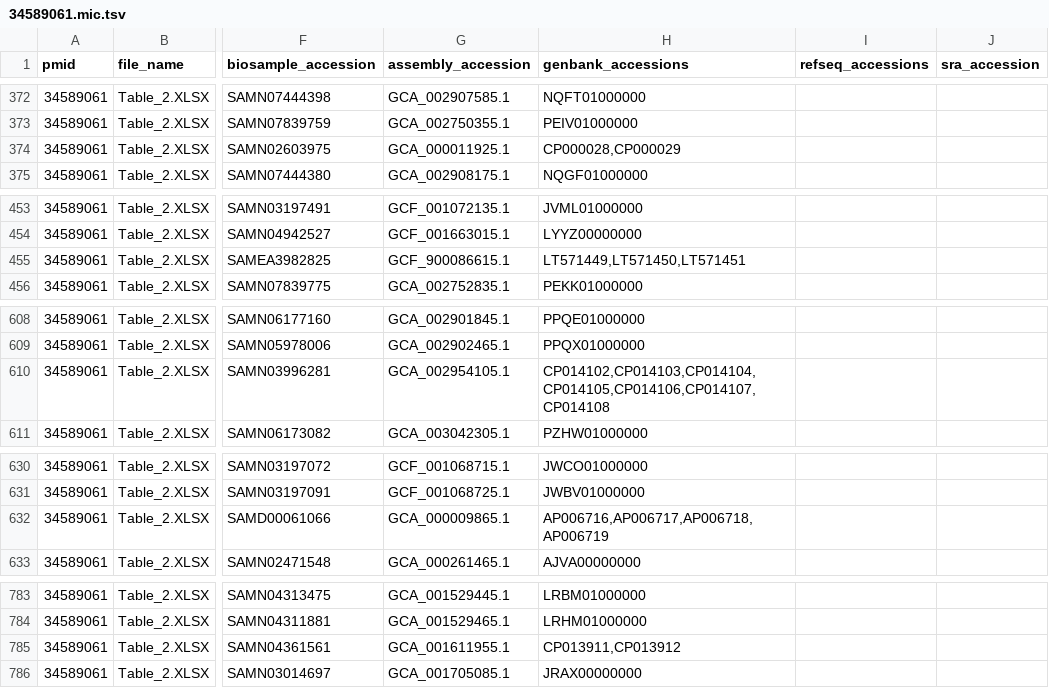
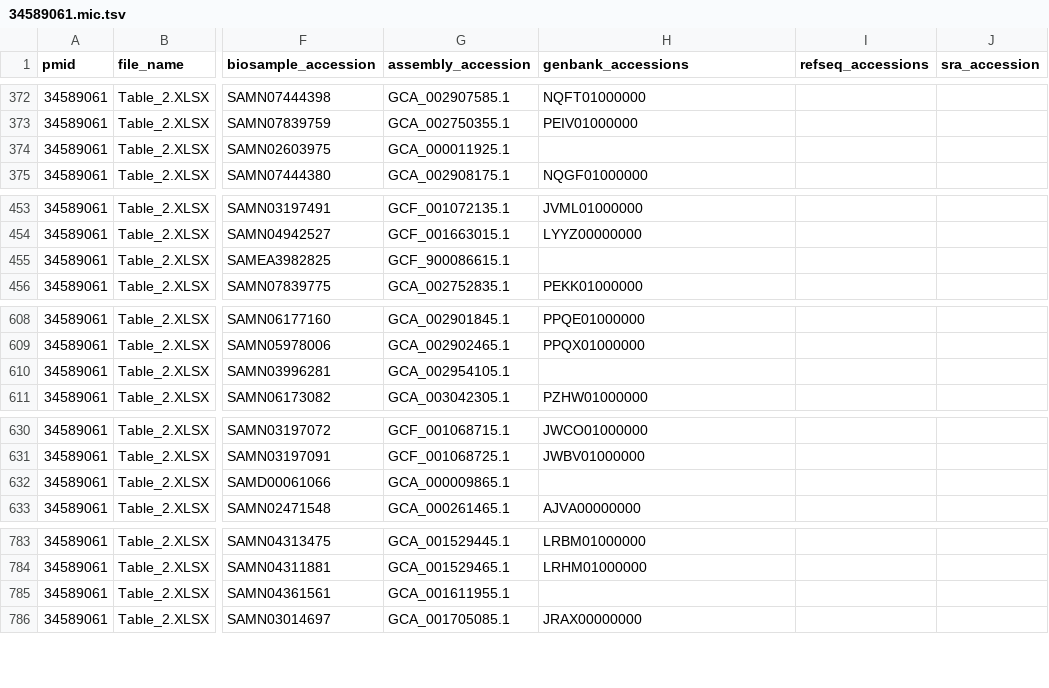
Before and after one commit to NIAID-BRC-Codeathons/amr-evidence-extraction, a TSV file: data/andrew_ast/34589061.mic.tsv, drawn as a sheet; only a part is shown, gaps mark what is left out; the diff covers the shown part only; the diff names each change by its address in the sheet, - before the commit and + after, or states it on an @@ line.

```diff
--- a/data/andrew_ast/34589061.mic.tsv
+++ b/data/andrew_ast/34589061.mic.tsv
-H374 (genbank_accessions): CP000028,CP000029
+H374 (genbank_accessions): (empty)
-H455 (genbank_accessions): LT571449,LT571450,LT571451
+H455 (genbank_accessions): (empty)
-H610 (genbank_accessions): CP014102,CP014103,CP014104,CP014105,CP014106,CP014107,CP014108
+H610 (genbank_accessions): (empty)
-H632 (genbank_accessions): AP006716,AP006717,AP006718,AP006719
+H632 (genbank_accessions): (empty)
-H785 (genbank_accessions): CP013911,CP013912
+H785 (genbank_accessions): (empty)
```
Also changed, not shown: 7 edited cells elsewhere in this file, data/andrew_ast/25038069.mic.tsv, 5 other files.
